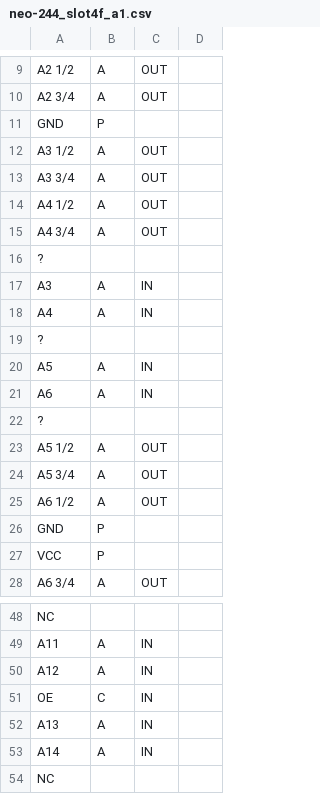
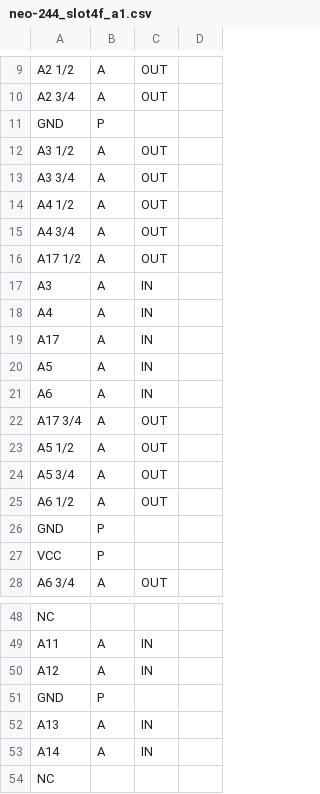
Before and after one commit to neogeodev/SVGPinout, a CSV file: csv/neo-244_slot4f_a1.csv, drawn as a sheet; only a part is shown, gaps mark what is left out.

Commit message:
Added SLOT4F NEO-244 and NEO-G0 pinouts

```diff
--- a/csv/neo-244_slot4f_a1.csv
+++ b/csv/neo-244_slot4f_a1.csv
@@ -15,9 +15,9 @@ A4 1/2,A,OUT
 A4 3/4,A,OUT
-?
+A17 1/2,A,OUT
 A3,A,IN
 A4,A,IN
-?
+A17,A,IN
 A5,A,IN
 A6,A,IN
-?
+A17 3/4,A,OUT
 A5 1/2,A,OUT
@@ -50,3 +50,3 @@ A11,A,IN
 A12,A,IN
-OE,C,IN
+GND,P
 A13,A,IN
```
Also changed, not shown: csv/neo-244_slot4ft_b2.csv, 10 other files.
